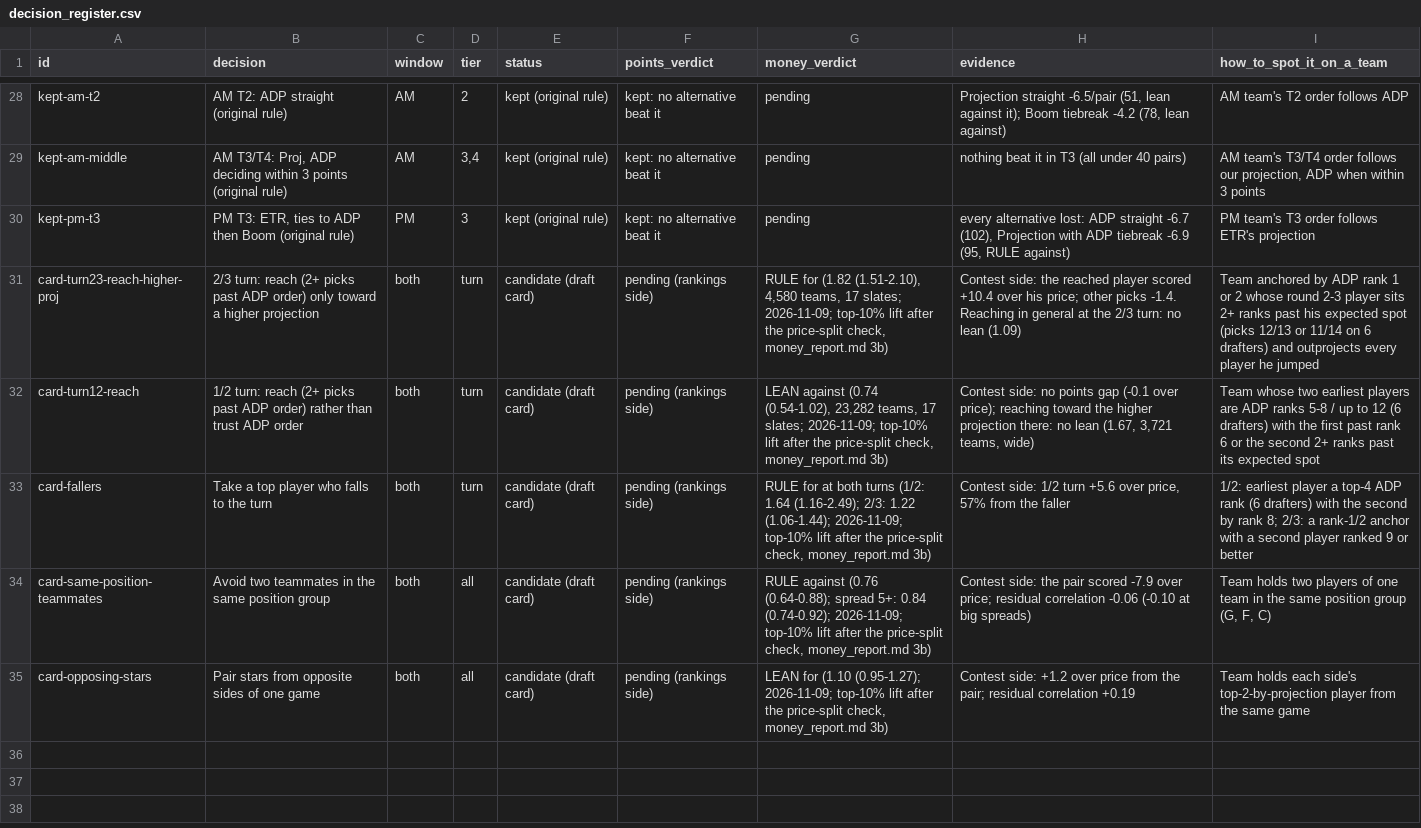
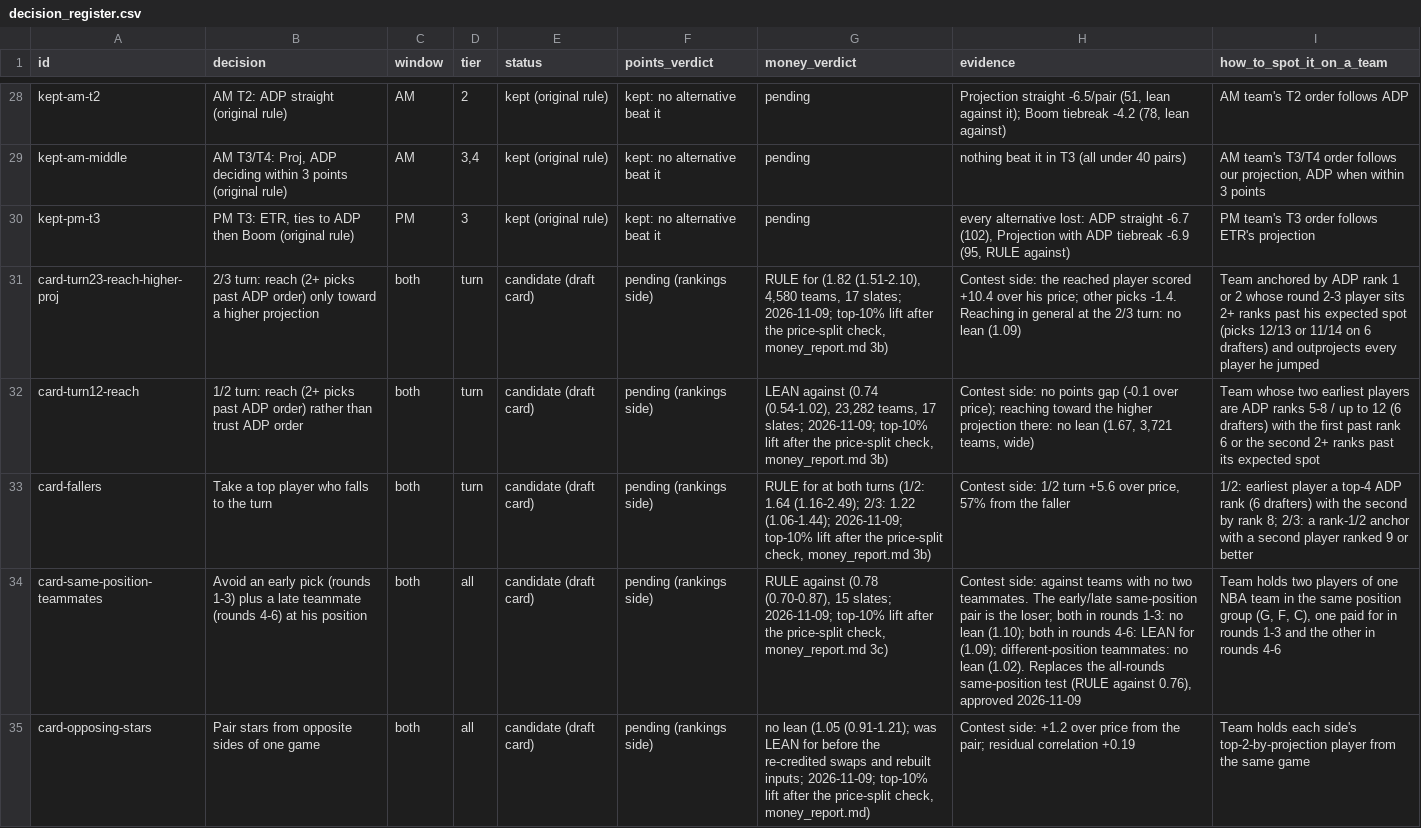
Before and after one commit to JonBoyBeats/br_rankings, a CSV file: analysis/nba/report/decision_register.csv, drawn as a sheet; only a part is shown, gaps mark what is left out; the diff names each change by its address in the sheet, - before the commit and + after, or states it on an @@ line.

```diff
--- a/analysis/nba/report/decision_register.csv
+++ b/analysis/nba/report/decision_register.csv
-B34 (decision): Avoid two teammates in the same position group
+B34 (decision): Avoid an early pick (rounds 1-3) plus a late teammate (rounds 4-6) at his position
-G34 (money_verdict): RULE against (0.76 (0.64-0.88); spread 5+: 0.84 (0.74-0.92); 2026-11-09; top-10% lift after the price-split check, money_report.md 3b)
+G34 (money_verdict): RULE against (0.78 (0.70-0.87), 15 slates; 2026-11-09; top-10% lift after the price-split check, money_report.md 3c)
-H34 (evidence): Contest side: the pair scored -7.9 over price; residual correlation -0.06 (-0.10 at big spreads)
+H34 (evidence): Contest side: against teams with no two teammates. The early/late same-position pair is the loser; both in rounds 1-3: no lean (1.10); both in rounds 4-6: LEAN for (1.09); different-position teammates: no lean (1.02). Replaces the all-rounds same-position test (RULE against 0.76), approved 2026-11-09
-I34 (how_to_spot_it_on_a_team): …of one team in the same position group (G, F, C)
+I34 (how_to_spot_it_on_a_team): …of one NBA team in the same position group (G, F, C), one paid for in rounds 1-3 and the other in rounds 4-6
-G35 (money_verdict): LEAN for (1.10 (0.95-1.27); 2026-11-09; top-10% lift after the price-split check, money_report.md 3b)
+G35 (money_verdict): no lean (1.05 (0.91-1.21); was LEAN for before the re-credited swaps and rebuilt inputs; 2026-11-09; top-10% lift after the price-split check, money_report.md)
```
Also changed, not shown: 1 other file.
